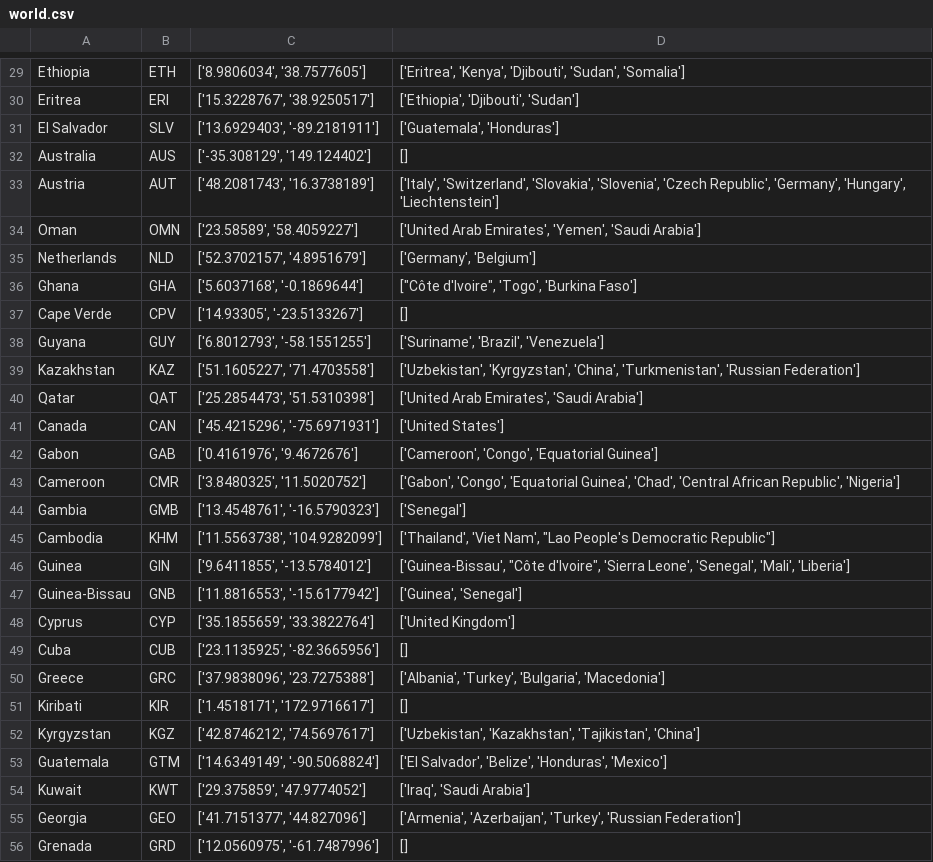
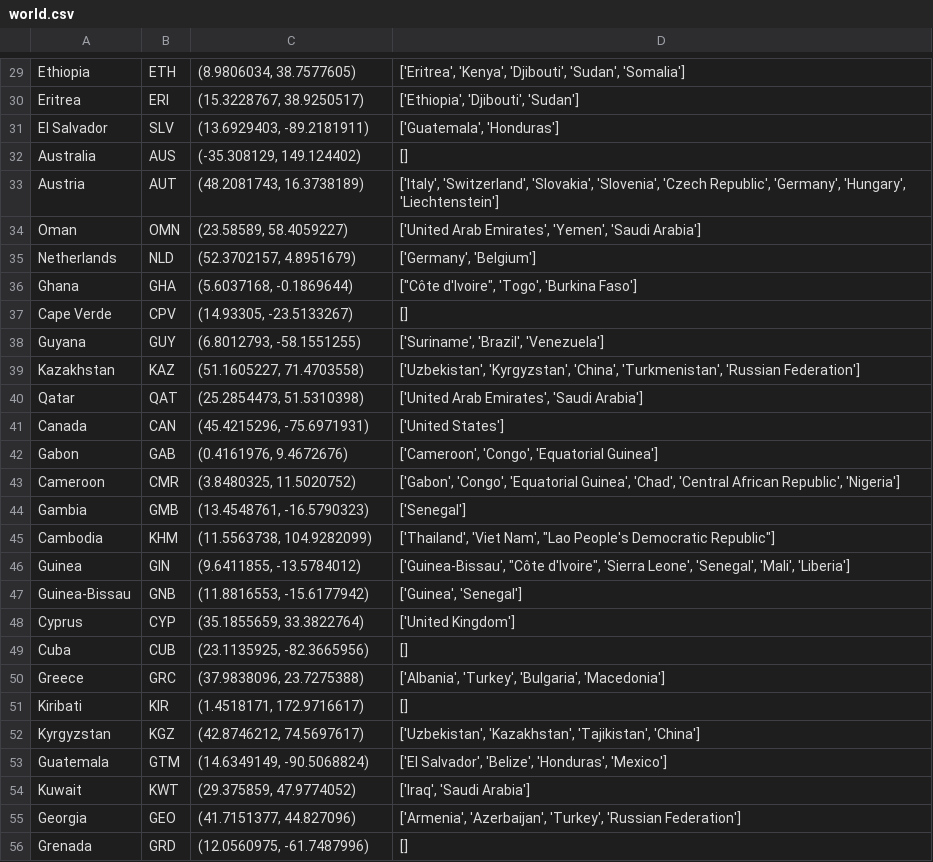
Before and after one commit to sirakik/japan_graph, a CSV file: the_creation/world.csv, drawn as a sheet; only a part is shown, gaps mark what is left out; the diff covers the shown part only; the diff names each change by its address in the sheet, - before the commit and + after, or states it on an @@ line.

```diff
--- a/the_creation/world.csv
+++ b/the_creation/world.csv
-C29: ['8.9806034', '38.7577605']
+C29: (8.9806034, 38.7577605)
-C30: ['15.3228767', '38.9250517']
+C30: (15.3228767, 38.9250517)
-C31: ['13.6929403', '-89.2181911']
+C31: (13.6929403, -89.2181911)
-C32: ['-35.308129', '149.124402']
+C32: (-35.308129, 149.124402)
-C33: ['48.2081743', '16.3738189']
+C33: (48.2081743, 16.3738189)
-C34: ['23.58589', '58.4059227']
+C34: (23.58589, 58.4059227)
-C35: ['52.3702157', '4.8951679']
+C35: (52.3702157, 4.8951679)
-C36: ['5.6037168', '-0.1869644']
+C36: (5.6037168, -0.1869644)
-C37: ['14.93305', '-23.5133267']
+C37: (14.93305, -23.5133267)
-C38: ['6.8012793', '-58.1551255']
+C38: (6.8012793, -58.1551255)
-C39: ['51.1605227', '71.4703558']
+C39: (51.1605227, 71.4703558)
-C40: ['25.2854473', '51.5310398']
+C40: (25.2854473, 51.5310398)
-C41: ['45.4215296', '-75.6971931']
+C41: (45.4215296, -75.6971931)
-C42: ['0.4161976', '9.4672676']
+C42: (0.4161976, 9.4672676)
-C43: ['3.8480325', '11.5020752']
+C43: (3.8480325, 11.5020752)
-C44: ['13.4548761', '-16.5790323']
+C44: (13.4548761, -16.5790323)
-C45: ['11.5563738', '104.9282099']
+C45: (11.5563738, 104.9282099)
-C46: ['9.6411855', '-13.5784012']
+C46: (9.6411855, -13.5784012)
-C47: ['11.8816553', '-15.6177942']
+C47: (11.8816553, -15.6177942)
-C48: ['35.1855659', '33.3822764']
+C48: (35.1855659, 33.3822764)
-C49: ['23.1135925', '-82.3665956']
+C49: (23.1135925, -82.3665956)
-C50: ['37.9838096', '23.7275388']
+C50: (37.9838096, 23.7275388)
-C51: ['1.4518171', '172.9716617']
+C51: (1.4518171, 172.9716617)
-C52: ['42.8746212', '74.5697617']
+C52: (42.8746212, 74.5697617)
-C53: ['14.6349149', '-90.5068824']
+C53: (14.6349149, -90.5068824)
-C54: ['29.375859', '47.9774052']
+C54: (29.375859, 47.9774052)
-C55: ['41.7151377', '44.827096']
+C55: (41.7151377, 44.827096)
-C56: ['12.0560975', '-61.7487996']
+C56: (12.0560975, -61.7487996)
```
Also changed, not shown: 166 edited cells elsewhere in this file.
